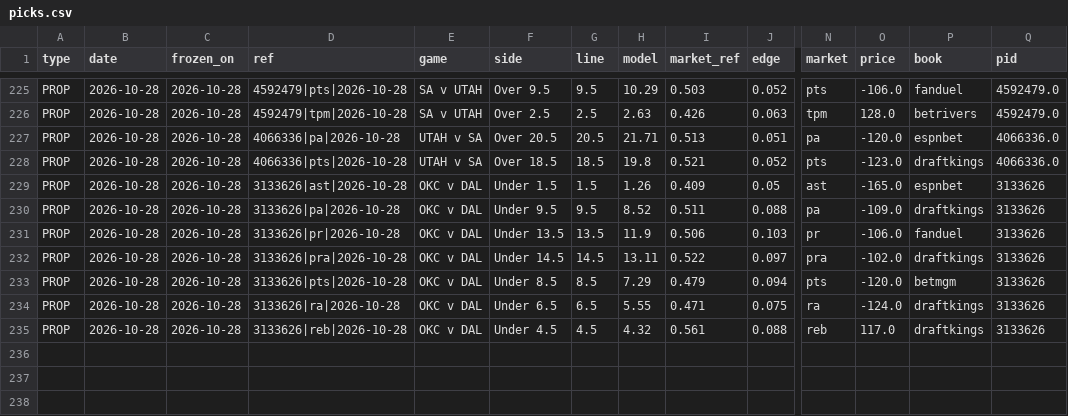
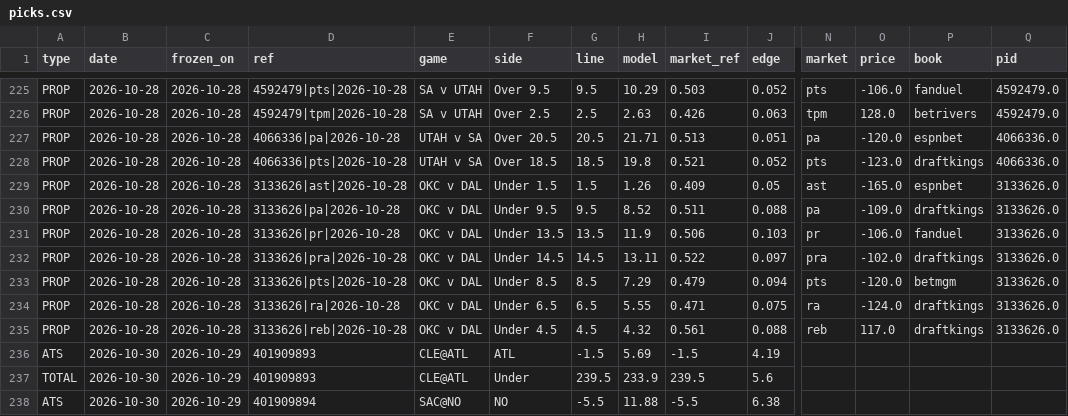
Before and after one commit to 3GO-47/rainman, a CSV file: data/sports/nba/processed/picks.csv, drawn as a sheet; only a part is shown, gaps mark what is left out; rows hold the shown columns only; the diff names each change by its address in the sheet, - before the commit and + after, or states it on an @@ line.

```diff
--- a/data/sports/nba/processed/picks.csv
+++ b/data/sports/nba/processed/picks.csv
-Q229:Q235 (pid): 3133626
+Q229:Q235 (pid): 3133626.0
+row 236: ATS | 2026-10-30 | 2026-10-29 | 401909893 | CLE@ATL | ATL | -1.5 | 5.69 | -1.5 | 4.19
+row 237: TOTAL | 2026-10-30 | 2026-10-29 | 401909893 | CLE@ATL | Under | 239.5 | 233.9 | 239.5 | 5.6
+row 238: ATS | 2026-10-30 | 2026-10-29 | 401909894 | SAC@NO | NO | -5.5 | 11.88 | -5.5 | 6.38
```
Also changed, not shown: data/processed/injuries_current.csv, data/processed/td_picks_ledger.csv, 50 other files.
